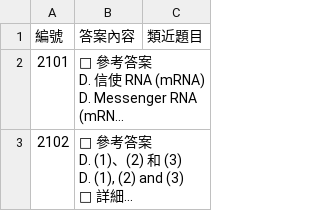
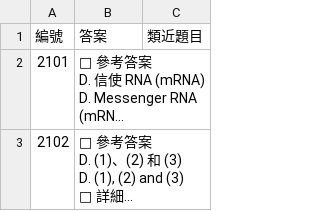
Before and after one commit to johnnwong6113-dotcom/biodse, a CSV file: answers1.csv, drawn as a sheet; only a part is shown; long unchanged cells end in …; the diff names each change by its address in the sheet, - before the commit and + after, or states it on an @@ line.

```diff
--- a/answers1.csv
+++ b/answers1.csv
-B1: 答案內容
+B1: 答案
```
Also changed, not shown: answers.csv.
